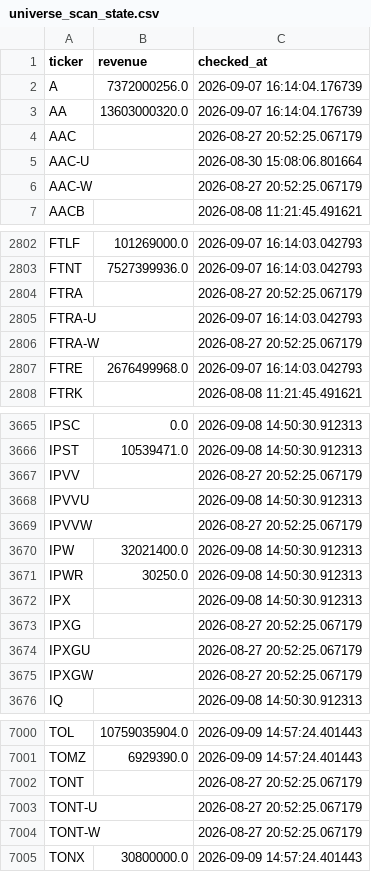
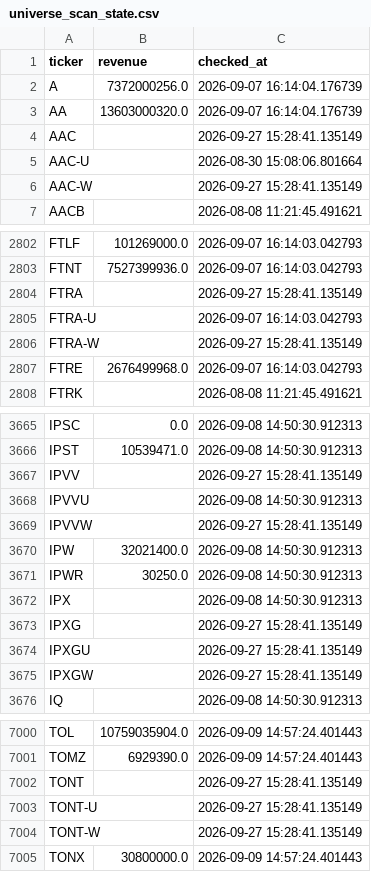
Before and after one commit to Amit33-design/Amit33-network-design, a CSV file: screener/universe_scan_state.csv, drawn as a sheet; only a part is shown, gaps mark what is left out; the diff covers the shown part only.

```diff
--- a/screener/universe_scan_state.csv
+++ b/screener/universe_scan_state.csv
@@ -3,5 +3,5 @@ A,7372000256.0,2026-09-07 16:14:04.176739
 AA,13603000320.0,2026-09-07 16:14:04.176739
-AAC,,2026-08-27 20:52:25.067179
+AAC,,2026-09-27 15:28:41.135149
 AAC-U,,2026-08-30 15:08:06.801664
-AAC-W,,2026-08-27 20:52:25.067179
+AAC-W,,2026-09-27 15:28:41.135149
 AACB,,2026-08-08 11:21:45.491621
@@ -2803,5 +2803,5 @@ FTLF,101269000.0,2026-09-07 16:14:03.042793
 FTNT,7527399936.0,2026-09-07 16:14:03.042793
-FTRA,,2026-08-27 20:52:25.067179
+FTRA,,2026-09-27 15:28:41.135149
 FTRA-U,,2026-09-07 16:14:03.042793
-FTRA-W,,2026-08-27 20:52:25.067179
+FTRA-W,,2026-09-27 15:28:41.135149
 FTRE,2676499968.0,2026-09-07 16:14:03.042793
@@ -3666,5 +3666,5 @@ IPSC,0.0,2026-09-08 14:50:30.912313
 IPST,10539471.0,2026-09-08 14:50:30.912313
-IPVV,,2026-08-27 20:52:25.067179
+IPVV,,2026-09-27 15:28:41.135149
 IPVVU,,2026-09-08 14:50:30.912313
-IPVVW,,2026-08-27 20:52:25.067179
+IPVVW,,2026-09-27 15:28:41.135149
 IPW,32021400.0,2026-09-08 14:50:30.912313
@@ -3672,5 +3672,5 @@ IPWR,30250.0,2026-09-08 14:50:30.912313
 IPX,,2026-09-08 14:50:30.912313
-IPXG,,2026-08-27 20:52:25.067179
-IPXGU,,2026-08-27 20:52:25.067179
-IPXGW,,2026-08-27 20:52:25.067179
+IPXG,,2026-09-27 15:28:41.135149
+IPXGU,,2026-09-27 15:28:41.135149
+IPXGW,,2026-09-27 15:28:41.135149
 IQ,,2026-09-08 14:50:30.912313
@@ -7001,5 +7001,5 @@ TOL,10759035904.0,2026-09-09 14:57:24.401443
 TOMZ,6929390.0,2026-09-09 14:57:24.401443
-TONT,,2026-08-27 20:52:25.067179
-TONT-U,,2026-08-27 20:52:25.067179
-TONT-W,,2026-08-27 20:52:25.067179
+TONT,,2026-09-27 15:28:41.135149
+TONT-U,,2026-09-27 15:28:41.135149
+TONT-W,,2026-09-27 15:28:41.135149
 TONX,30800000.0,2026-09-09 14:57:24.401443
```
Also changed, not shown: 20 edited cells elsewhere in this file.
